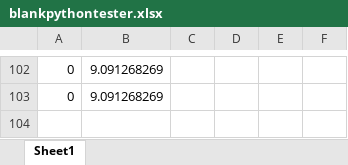
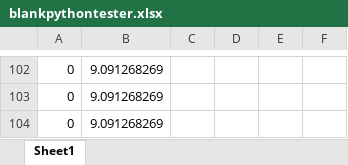
Before and after one commit to Siddharth-Pasari/Research, an Excel workbook: blankpythontester.xlsx, sheet Sheet1, drawn as a sheet; only a part is shown, gaps mark what is left out; values as stored, in another font and other column widths than the file's, no borders; the diff names each change by its address in the sheet, - before the commit and + after, or states it on an @@ line.

Commit message:
fixed dumb github bug stuff idk

```diff
--- a/blankpythontester.xlsx (sheet Sheet1)
+++ b/blankpythontester.xlsx (sheet Sheet1)
+row 104: 0 | 9.091268269
```
